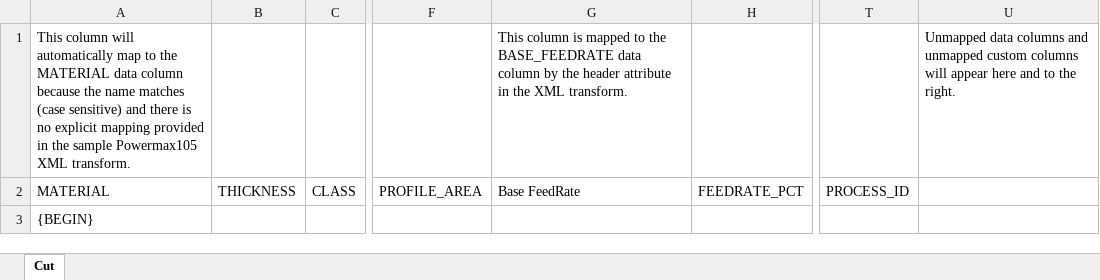
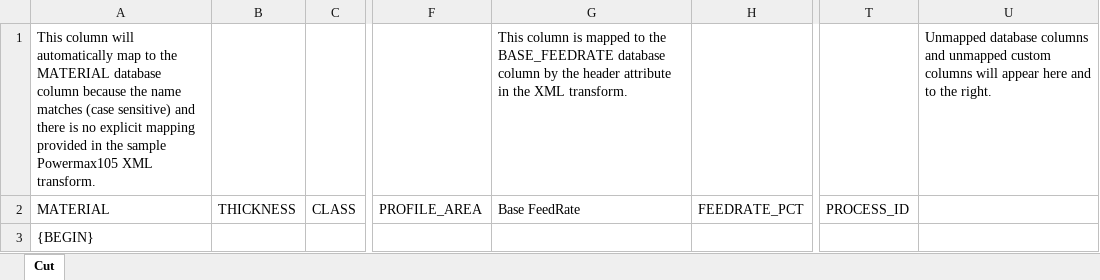
Before and after one commit to hypertherm/cutchart-api-docs, an Excel workbook: examples/powermax105_example_excel_template.xlsx, sheet Cut, drawn as a sheet; only a part is shown, gaps mark what is left out; values as stored, in another font and other column widths than the file's, no borders; the diff names each change by its address in the sheet, - before the commit and + after, or states it on an @@ line.

Commit message:
Powermax105 template, changed "data" to "database"
All columns are data columns, but not all columns are database columns.

```diff
--- a/examples/powermax105_example_excel_template.xlsx (sheet Cut)
+++ b/examples/powermax105_example_excel_template.xlsx (sheet Cut)
-A1: …the MATERIAL data column because…
+A1: …the MATERIAL database column because…
-G1: …the BASE_FEEDRATE data column by…
+G1: …the BASE_FEEDRATE database column by…
-U1: Unmapped data columns and…
+U1: Unmapped database columns and…
```
